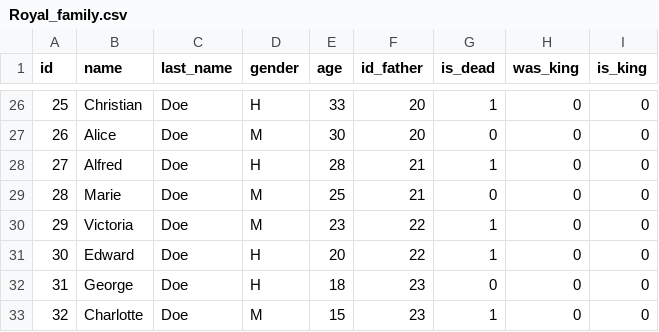
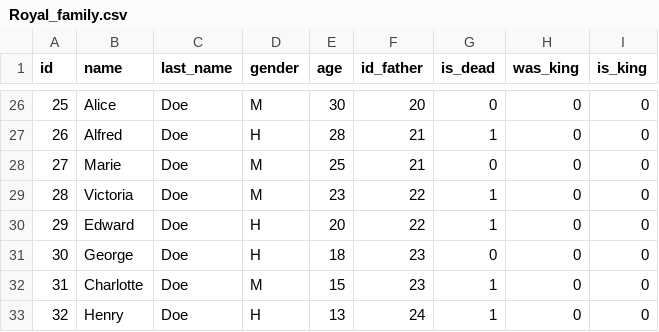
Before and after one commit to RoLpz07/ProyectoEDD_RD, a CSV file: src/output/Royal_family.csv, drawn as a sheet; only a part is shown, gaps mark what is left out; the diff covers the shown part only.

```diff
--- a/src/output/Royal_family.csv
+++ b/src/output/Royal_family.csv
@@ -26,8 +26,8 @@ id,name,last_name,gender,age,id_father,is_dead,was_king,is_king
-25,Christian,Doe,H,33,20,1,0,0
-26,Alice,Doe,M,30,20,0,0,0
-27,Alfred,Doe,H,28,21,1,0,0
-28,Marie,Doe,M,25,21,0,0,0
-29,Victoria,Doe,M,23,22,1,0,0
-30,Edward,Doe,H,20,22,1,0,0
-31,George,Doe,H,18,23,0,0,0
-32,Charlotte,Doe,M,15,23,1,0,0
+25,Alice,Doe,M,30,20,0,0,0
+26,Alfred,Doe,H,28,21,1,0,0
+27,Marie,Doe,M,25,21,0,0,0
+28,Victoria,Doe,M,23,22,1,0,0
+29,Edward,Doe,H,20,22,1,0,0
+30,George,Doe,H,18,23,0,0,0
+31,Charlotte,Doe,M,15,23,1,0,0
+32,Henry,Doe,H,13,24,1,0,0
```
Also changed, not shown: 95 edited cells elsewhere in this file, 2 other files.
